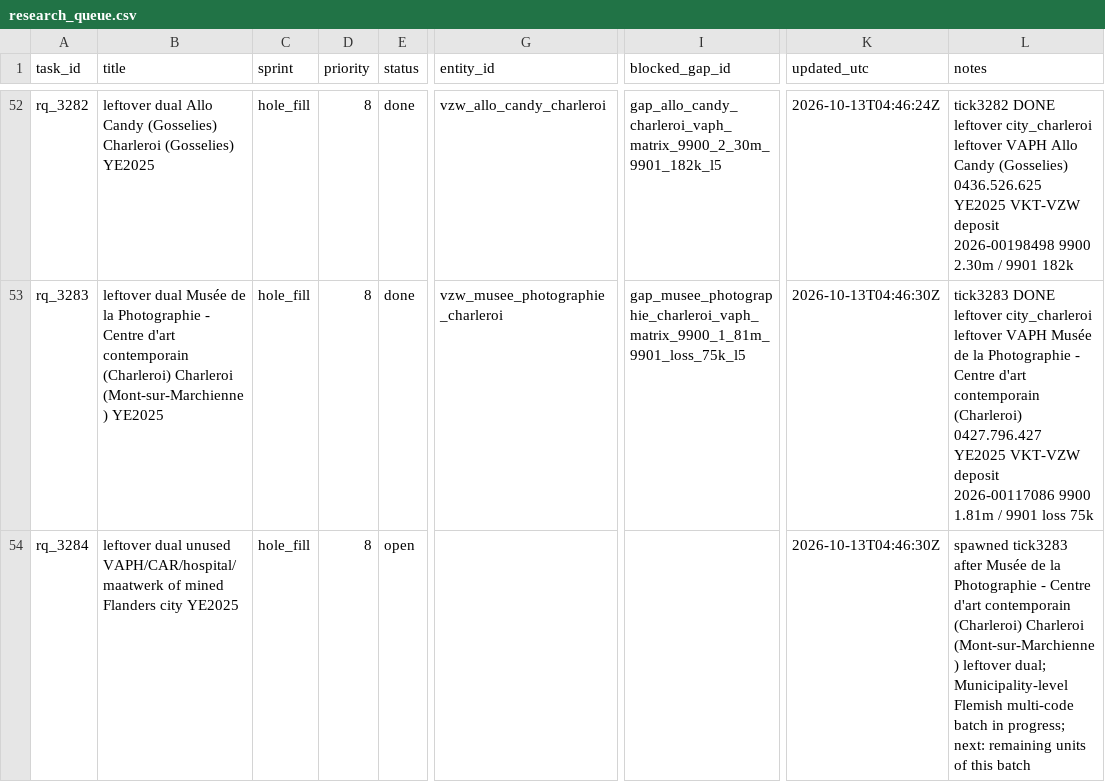
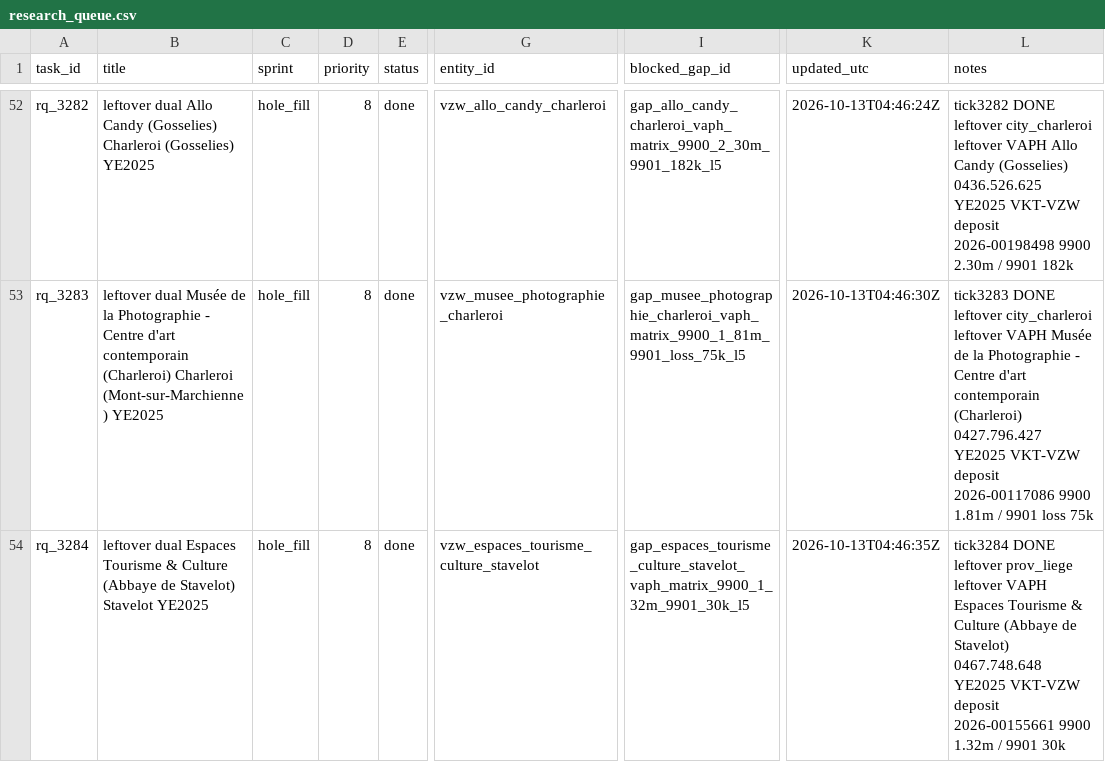
Before and after one commit to kareljanr/AIpolitics, a CSV file: docs/doge/data/research_queue.csv, drawn as a sheet; only a part is shown, gaps mark what is left out; the diff covers the shown part only; the diff names each change by its address in the sheet, - before the commit and + after, or states it on an @@ line.

Commit message:
tick 3284: Espaces Tourisme & Culture (Abbaye de Stavelot) - NBB figure + FOI draft, research queue rq_3284

```diff
--- a/docs/doge/data/research_queue.csv
+++ b/docs/doge/data/research_queue.csv
-B54 (title): leftover dual unused VAPH/CAR/hospital/maatwerk of mined Flanders city YE2025
+B54 (title): leftover dual Espaces Tourisme & Culture (Abbaye de Stavelot) Stavelot YE2025
-E54 (status): open
+E54 (status): done
-G54 (entity_id): (empty)
+G54 (entity_id): vzw_espaces_tourisme_culture_stavelot
-I54 (blocked_gap_id): (empty)
+I54 (blocked_gap_id): gap_espaces_tourisme_culture_stavelot_vaph_matrix_9900_1_32m_9901_30k_l5
-K54 (updated_utc): 2026-10-13T04:46:30Z
+K54 (updated_utc): 2026-10-13T04:46:35Z
-L54 (notes): spawned tick3283 after Musée de la Photographie - Centre d'art contemporain (Charleroi) Charleroi (Mont-sur-Marchienne) leftover dual; Municipality-level Flemish multi-code batch in progress; next: remaining units of this batch
+L54 (notes): tick3284 DONE leftover prov_liege leftover VAPH Espaces Tourisme & Culture (Abbaye de Stavelot) 0467.748.648 YE2025 VKT-VZW deposit 2026-00155661 9900 1.32m / 9901 30k
```
Also changed, not shown: 1 added row elsewhere in this file, docs/doge/data/loop_state.csv, 13 other files.
